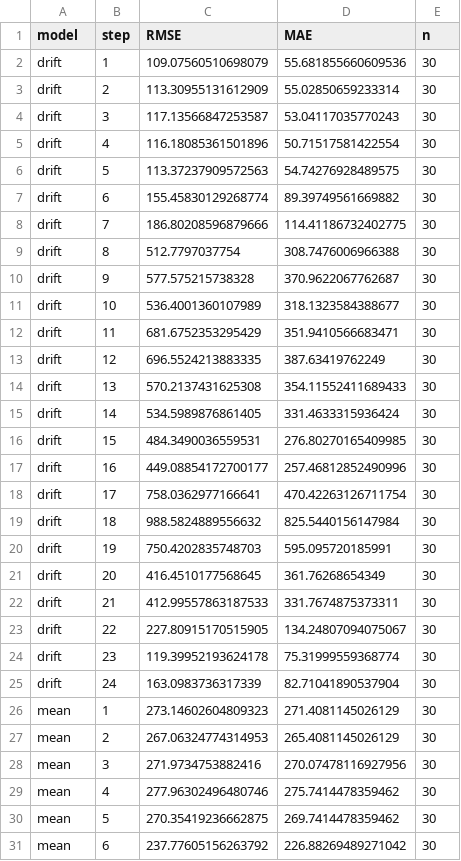
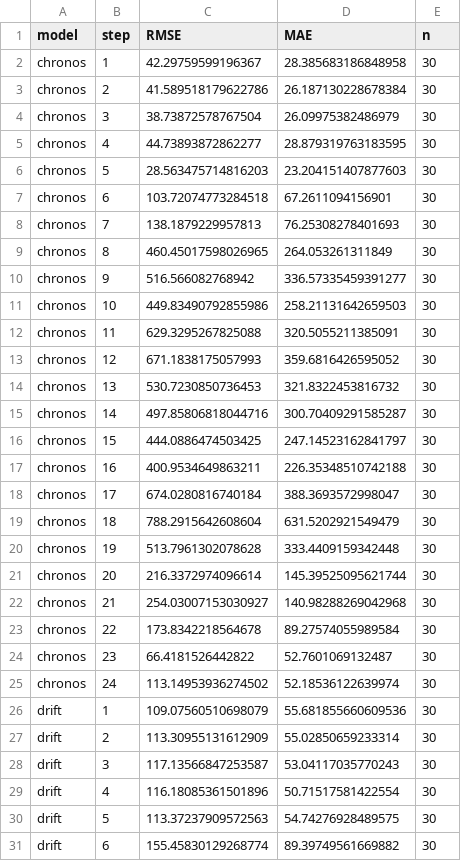
Before and after one commit to mohanram-45/appliance-energy-forecasting, a CSV file: outputs/final/analysis/test_horizon_metrics.csv, drawn as a sheet; only a part is shown; the shorter side is filled out with more unchanged rows.

```diff
--- a/outputs/final/analysis/test_horizon_metrics.csv
+++ b/outputs/final/analysis/test_horizon_metrics.csv
@@ -1,2 +1,26 @@
 model,step,RMSE,MAE,n
+chronos,1,42.29759599196367,28.385683186848958,30
+chronos,2,41.589518179622786,26.187130228678384,30
+chronos,3,38.73872578767504,26.09975382486979,30
+chronos,4,44.73893872862277,28.879319763183595,30
+chronos,5,28.563475714816203,23.204151407877603,30
+chronos,6,103.72074773284518,67.2611094156901,30
+chronos,7,138.1879229957813,76.25308278401693,30
+chronos,8,460.45017598026965,264.053261311849,30
+chronos,9,516.566082768942,336.57335459391277,30
+chronos,10,449.83490792855986,258.21131642659503,30
+chronos,11,629.3295267825088,320.5055211385091,30
+chronos,12,671.1838175057993,359.6816426595052,30
+chronos,13,530.7230850736453,321.8322453816732,30
+chronos,14,497.85806818044716,300.70409291585287,30
+chronos,15,444.0886474503425,247.14523162841797,30
+chronos,16,400.9534649863211,226.35348510742188,30
+chronos,17,674.0280816740184,388.3693572998047,30
+chronos,18,788.2915642608604,631.5202921549479,30
+chronos,19,513.7961302078628,333.4409159342448,30
+chronos,20,216.3372974096614,145.39525095621744,30
+chronos,21,254.03007153030927,140.98288269042968,30
+chronos,22,173.8342218564678,89.27574055989584,30
+chronos,23,66.4181526442822,52.7601069132487,30
+chronos,24,113.14953936274502,52.18536122639974,30
 drift,1,109.07560510698079,55.681855660609536,30
```
Also changed, not shown: outputs/final/analysis/paired_comparisons.csv, outputs/final/analysis/shap_importance.csv, 20 other files.
